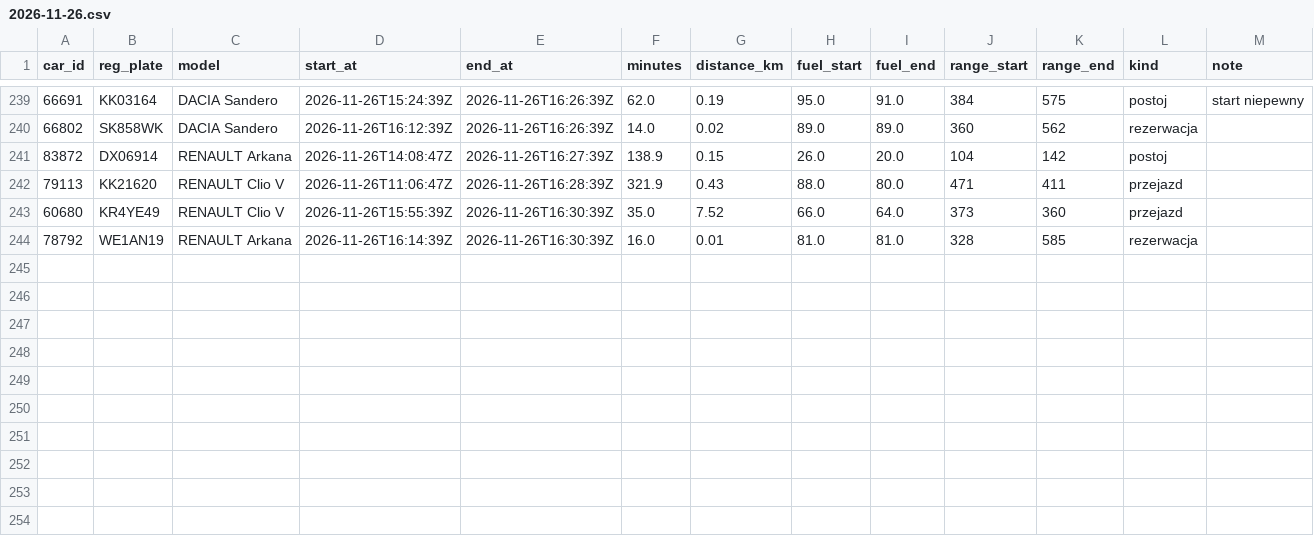
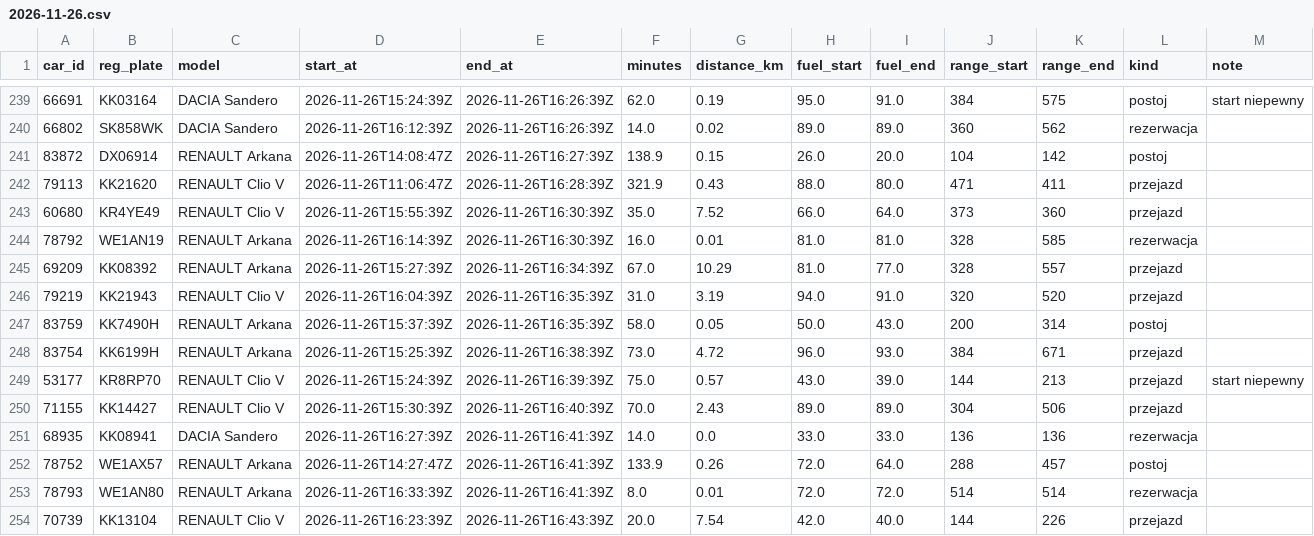
Before and after one commit to szymonslazak-rgb/traficar-warszawa, a CSV file: data/trips/2026-11-26.csv, drawn as a sheet; only a part is shown, gaps mark what is left out; the diff names each change by its address in the sheet, - before the commit and + after, or states it on an @@ line.

```diff
--- a/data/trips/2026-11-26.csv
+++ b/data/trips/2026-11-26.csv
+row 245: 69209 | KK08392 | RENAULT Arkana | 2026-11-26T15:27:39Z | 2026-11-26T16:34:39Z | 67.0 | 10.29 | 81.0 | 77.0 | 328 | 557 | przejazd
+row 246: 79219 | KK21943 | RENAULT Clio V | 2026-11-26T16:04:39Z | 2026-11-26T16:35:39Z | 31.0 | 3.19 | 94.0 | 91.0 | 320 | 520 | przejazd
+row 247: 83759 | KK7490H | RENAULT Arkana | 2026-11-26T15:37:39Z | 2026-11-26T16:35:39Z | 58.0 | 0.05 | 50.0 | 43.0 | 200 | 314 | postoj
+row 248: 83754 | KK6199H | RENAULT Arkana | 2026-11-26T15:25:39Z | 2026-11-26T16:38:39Z | 73.0 | 4.72 | 96.0 | 93.0 | 384 | 671 | przejazd
+row 249: 53177 | KR8RP70 | RENAULT Clio V | 2026-11-26T15:24:39Z | 2026-11-26T16:39:39Z | 75.0 | 0.57 | 43.0 | 39.0 | 144 | 213 | przejazd | start niepewny
+row 250: 71155 | KK14427 | RENAULT Clio V | 2026-11-26T15:30:39Z | 2026-11-26T16:40:39Z | 70.0 | 2.43 | 89.0 | 89.0 | 304 | 506 | przejazd
+row 251: 68935 | KK08941 | DACIA Sandero | 2026-11-26T16:27:39Z | 2026-11-26T16:41:39Z | 14.0 | 0.0 | 33.0 | 33.0 | 136 | 136 | rezerwacja
+row 252: 78752 | WE1AX57 | RENAULT Arkana | 2026-11-26T14:27:47Z | 2026-11-26T16:41:39Z | 133.9 | 0.26 | 72.0 | 64.0 | 288 | 457 | postoj
+row 253: 78793 | WE1AN80 | RENAULT Arkana | 2026-11-26T16:33:39Z | 2026-11-26T16:41:39Z | 8.0 | 0.01 | 72.0 | 72.0 | 514 | 514 | rezerwacja
+row 254: 70739 | KK13104 | RENAULT Clio V | 2026-11-26T16:23:39Z | 2026-11-26T16:43:39Z | 20.0 | 7.54 | 42.0 | 40.0 | 144 | 226 | przejazd
```
Also changed, not shown: data/reads/2026-11-26.csv, 3 other files.
